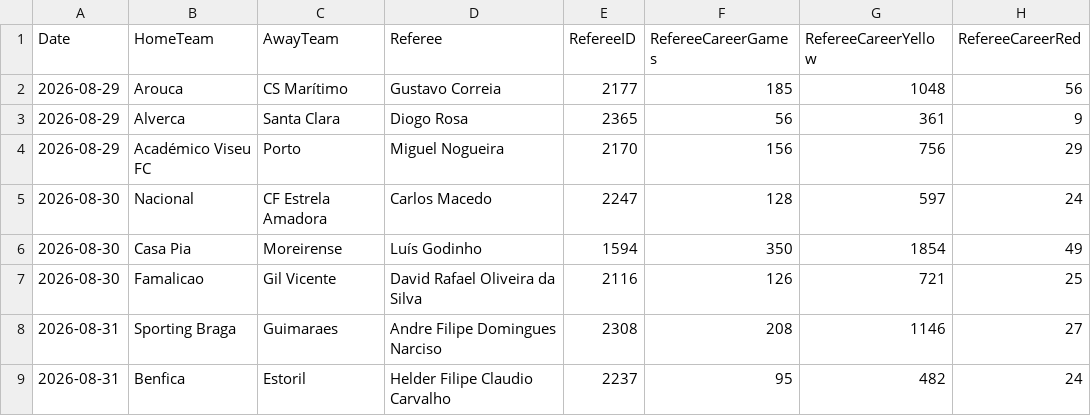
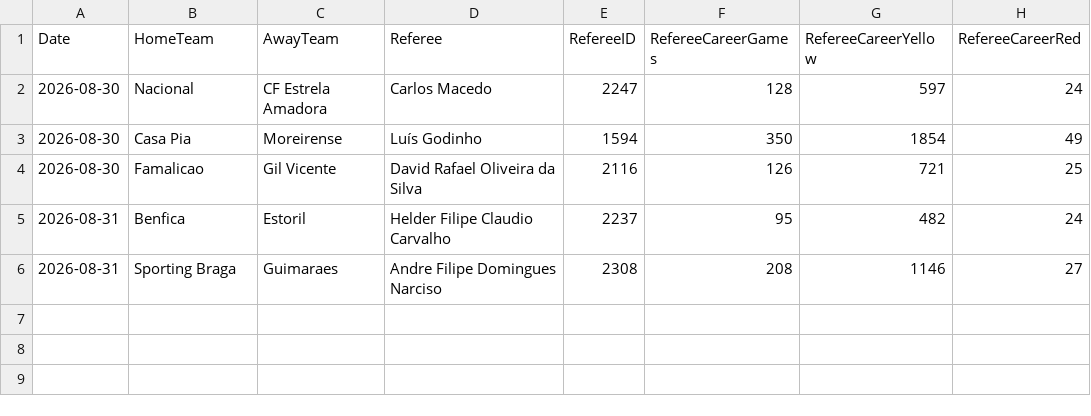
Before and after one commit to gmalbert/portugal-soccer, a CSV file: data_files/referees.csv, drawn as a sheet.

```diff
--- a/data_files/referees.csv
+++ b/data_files/referees.csv
@@ -1,5 +1,2 @@
 Date,HomeTeam,AwayTeam,Referee,RefereeID,RefereeCareerGames,RefereeCareerYellow,RefereeCareerRed
-2026-08-29,Arouca,CS Marítimo,Gustavo Correia,2177,185,1048,56
-2026-08-29,Alverca,Santa Clara,Diogo Rosa,2365,56,361,9
-2026-08-29,Académico Viseu FC,Porto,Miguel Nogueira,2170,156,756,29
 2026-08-30,Nacional,CF Estrela Amadora,Carlos Macedo,2247,128,597,24
@@ -7,3 +4,3 @@ Date,HomeTeam,AwayTeam,Referee,RefereeID,RefereeCareerGames,RefereeCareerYellow,
 2026-08-30,Famalicao,Gil Vicente,David Rafael Oliveira da Silva,2116,126,721,25
+2026-08-31,Benfica,Estoril,Helder Filipe Claudio Carvalho,2237,95,482,24
 2026-08-31,Sporting Braga,Guimaraes,Andre Filipe Domingues Narciso,2308,208,1146,27
-2026-08-31,Benfica,Estoril,Helder Filipe Claudio Carvalho,2237,95,482,24
```
Also changed, not shown: data_files/odds.csv, data_files/poisson_metrics_history.csv, 13 other files.
